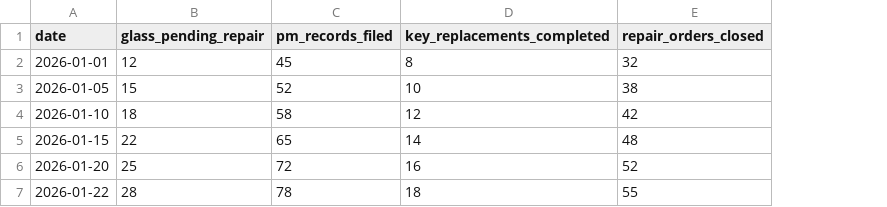
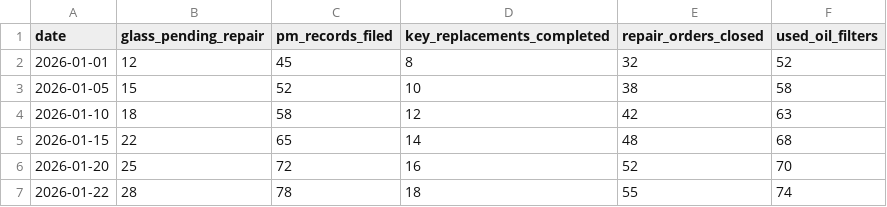
Before and after one commit to dirkatavis/Supply-Chain-Report, a CSV file: status.csv, drawn as a sheet; the diff names each change by its address in the sheet, - before the commit and + after, or states it on an @@ line.

```diff
--- a/status.csv
+++ b/status.csv
+column F (used_oil_filters), rows 2-7: 52 | 58 | 63 | 68 | 70 | 74
```
Also changed, not shown: 3 other files.
